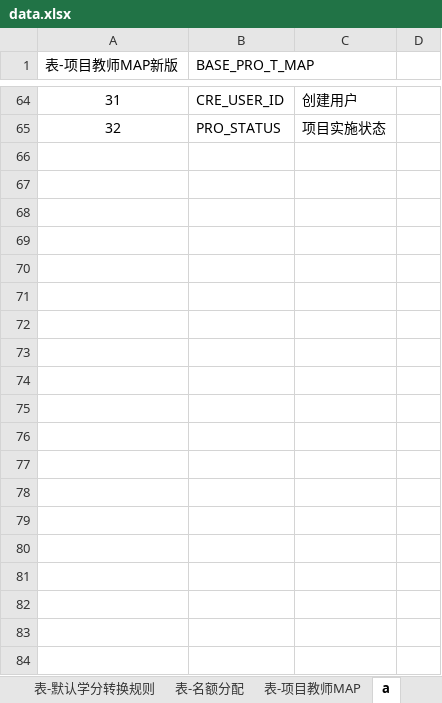
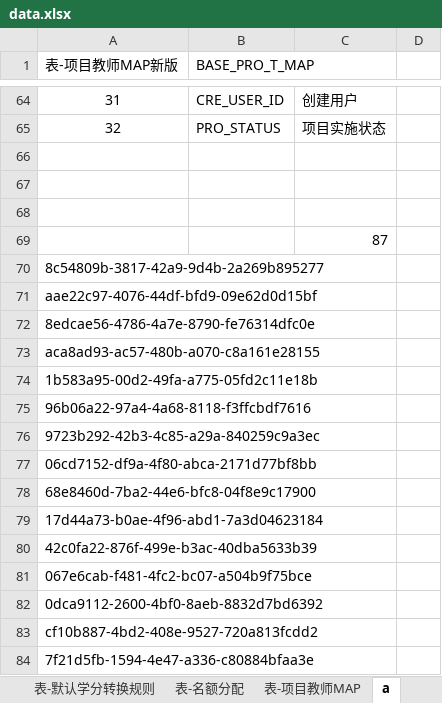
Before and after one commit to 419995258/study, an Excel workbook: SZD/读取excel表生成创建sql表/data.xlsx, sheet a, drawn as a sheet; only a part is shown, gaps mark what is left out; values as stored, in another font and other column widths than the file's, no borders; the diff covers the shown part only; the diff names each change by its address in the sheet, - before the commit and + after, or states it on an @@ line.

```diff
--- a/SZD/读取excel表生成创建sql表/data.xlsx (sheet a)
+++ b/SZD/读取excel表生成创建sql表/data.xlsx (sheet a)
+row 66: (empty)
+row 67: (empty)
+row 68: (empty)
+row 69:  |  | 87
+row 70: 8c54809b-3817-42a9-9d4b-2a269b895277
+row 71: aae22c97-4076-44df-bfd9-09e62d0d15bf
+row 72: 8edcae56-4786-4a7e-8790-fe76314dfc0e
+row 73: aca8ad93-ac57-480b-a070-c8a161e28155
+row 74: 1b583a95-00d2-49fa-a775-05fd2c11e18b
+row 75: 96b06a22-97a4-4a68-8118-f3ffcbdf7616
+row 76: 9723b292-42b3-4c85-a29a-840259c9a3ec
+row 77: 06cd7152-df9a-4f80-abca-2171d77bf8bb
+row 78: 68e8460d-7ba2-44e6-bfc8-04f8e9c17900
+row 79: 17d44a73-b0ae-4f96-abd1-7a3d04623184
+row 80: 42c0fa22-876f-499e-b3ac-40dba5633b39
+row 81: 067e6cab-f481-4fc2-bc07-a504b9f75bce
+row 82: 0dca9112-2600-4bf0-8aeb-8832d7bd6392
+row 83: cf10b887-4bd2-408e-9527-720a813fcdd2
+row 84: 7f21d5fb-1594-4e47-a336-c80884bfaa3e
```
Also changed, not shown: 91 added rows elsewhere in this sheet, 1 other file.
